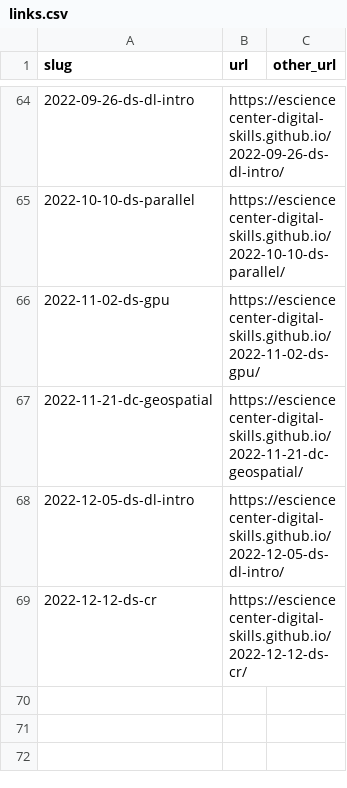
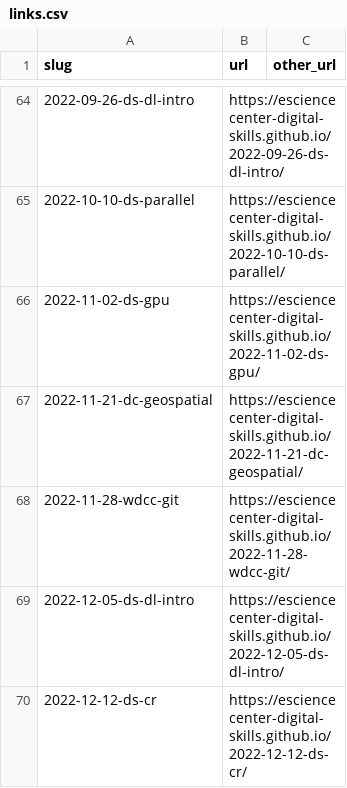
Before and after one commit to esciencecenter-digital-skills/esciencecenter-digital-skills.github.io, a CSV file: links.csv, drawn as a sheet; only a part is shown, gaps mark what is left out.

Commit message:
Update links.csv

```diff
--- a/links.csv
+++ b/links.csv
@@ -67,2 +67,3 @@ slug,url,other_url
 2022-11-21-dc-geospatial,https://esciencecenter-digital-skills.github.io/2022-11-21-dc-geospatial/,
+2022-11-28-wdcc-git,https://esciencecenter-digital-skills.github.io/2022-11-28-wdcc-git/,
 2022-12-05-ds-dl-intro,https://esciencecenter-digital-skills.github.io/2022-12-05-ds-dl-intro/,
```
